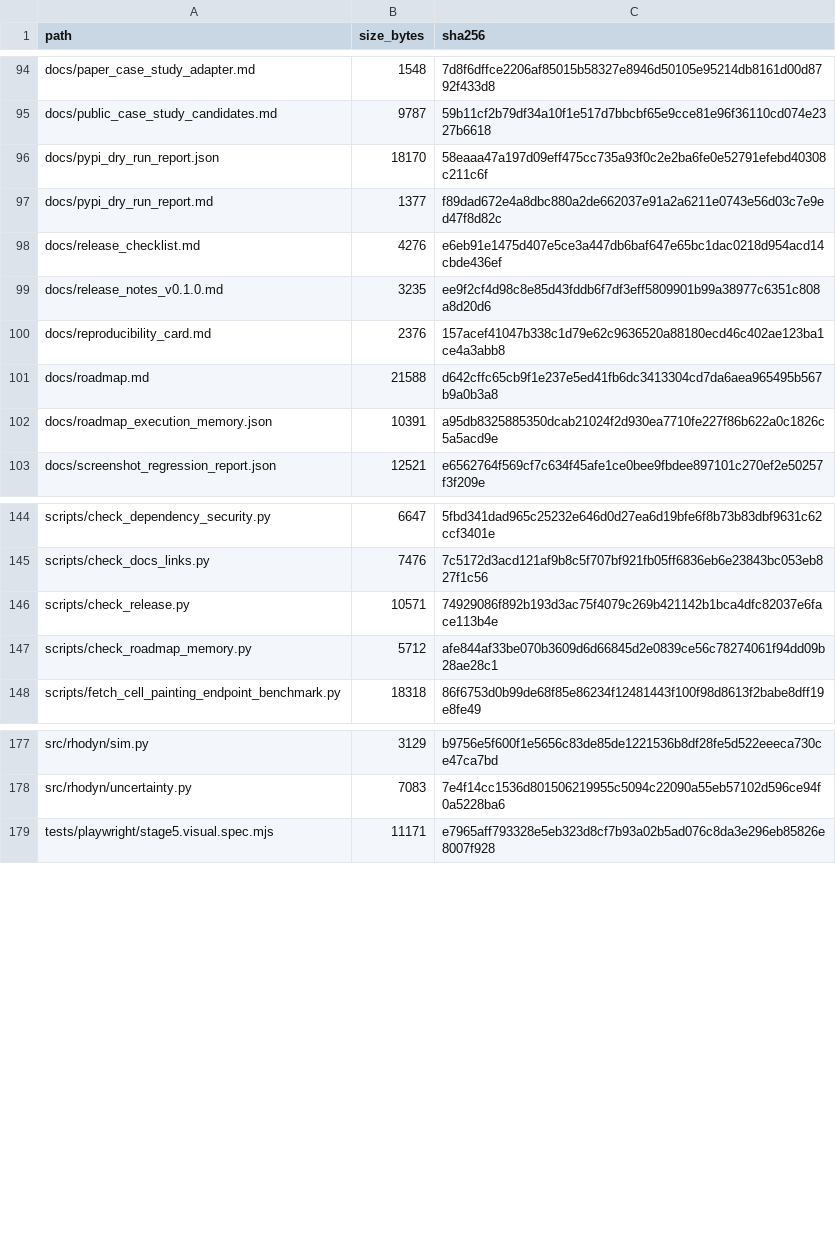
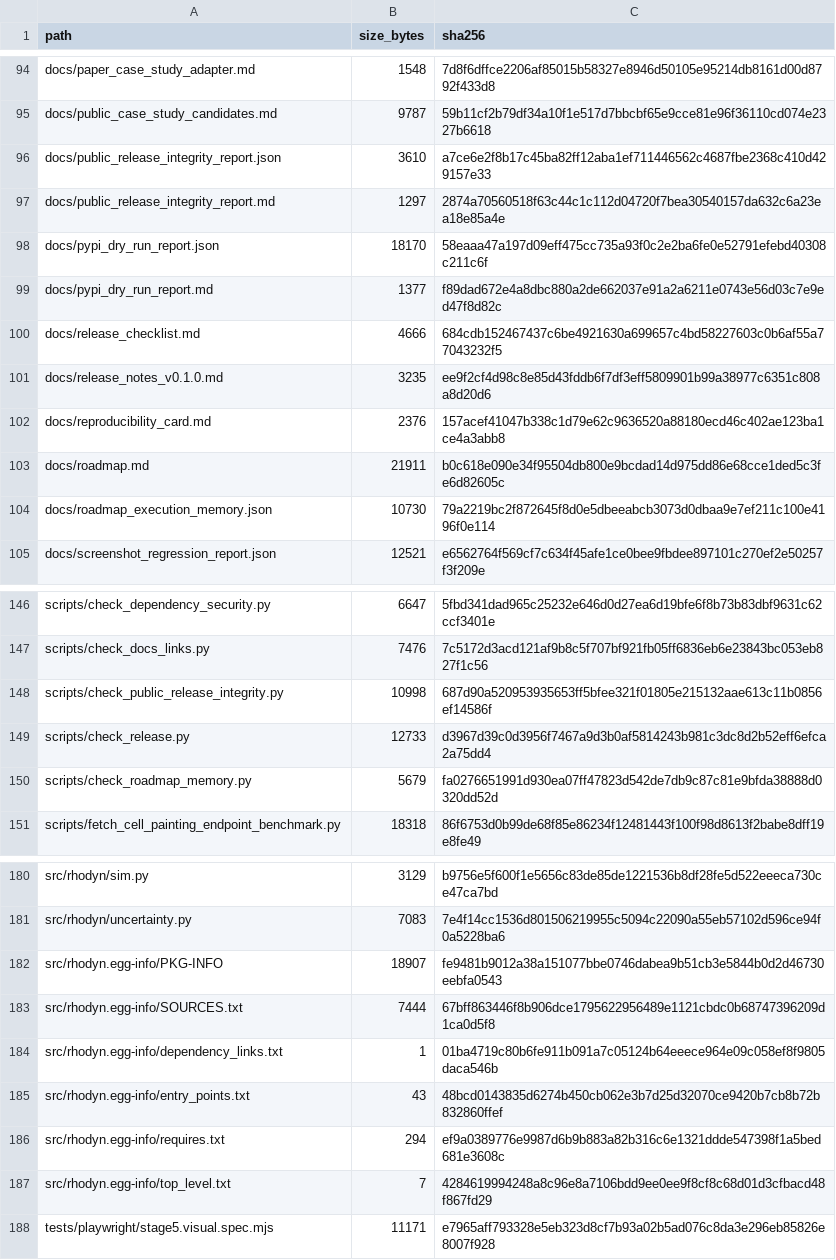
Before and after one commit to renatosocodato/rhodyn, a CSV file: docs/release_checksums.csv, drawn as a sheet; only a part is shown, gaps mark what is left out; the diff covers the shown part only.

Commit message:
Harden Phase 6 public release checks

```diff
--- a/docs/release_checksums.csv
+++ b/docs/release_checksums.csv
@@ -95,9 +95,11 @@ docs/paper_case_study_adapter.md,1548,7d8f6dffce2206af85015b58327e8946d50105e952
 docs/public_case_study_candidates.md,9787,59b11cf2b79df34a10f1e517d7bbcbf65e9cce81e96f36110cd074e2327b6618
+docs/public_release_integrity_report.json,3610,a7ce6e2f8b17c45ba82ff12aba1ef711446562c4687fbe2368c410d429157e33
+docs/public_release_integrity_report.md,1297,2874a70560518f63c44c1c112d04720f7bea30540157da632c6a23ea18e85a4e
 docs/pypi_dry_run_report.json,18170,58eaaa47a197d09eff475cc735a93f0c2e2ba6fe0e52791efebd40308c211c6f
 docs/pypi_dry_run_report.md,1377,f89dad672e4a8dbc880a2de662037e91a2a6211e0743e56d03c7e9ed47f8d82c
-docs/release_checklist.md,4276,e6eb91e1475d407e5ce3a447db6baf647e65bc1dac0218d954acd14cbde436ef
+docs/release_checklist.md,4666,684cdb152467437c6be4921630a699657c4bd58227603c0b6af55a77043232f5
 docs/release_notes_v0.1.0.md,3235,ee9f2cf4d98c8e85d43fddb6f7df3eff5809901b99a38977c6351c808a8d20d6
 docs/reproducibility_card.md,2376,157acef41047b338c1d79e62c9636520a88180ecd46c402ae123ba1ce4a3abb8
-docs/roadmap.md,21588,d642cffc65cb9f1e237e5ed41fb6dc3413304cd7da6aea965495b567b9a0b3a8
-docs/roadmap_execution_memory.json,10391,a95db8325885350dcab21024f2d930ea7710fe227f86b622a0c1826c5a5acd9e
+docs/roadmap.md,21911,b0c618e090e34f95504db800e9bcdad14d975dd86e68cce1ded5c3fe6d82605c
+docs/roadmap_execution_memory.json,10730,79a2219bc2f872645f8d0e5dbeeabcb3073d0dbaa9e7ef211c100e4196f0e114
 docs/screenshot_regression_report.json,12521,e6562764f569cf7c634f45afe1ce0bee9fbdee897101c270ef2e50257f3f209e
@@ -145,4 +147,5 @@ scripts/check_dependency_security.py,6647,5fbd341dad965c25232e646d0d27ea6d19bfe6
 scripts/check_docs_links.py,7476,7c5172d3acd121af9b8c5f707bf921fb05ff6836eb6e23843bc053eb827f1c56
-scripts/check_release.py,10571,74929086f892b193d3ac75f4079c269b421142b1bca4dfc82037e6face113b4e
-scripts/check_roadmap_memory.py,5712,afe844af33be070b3609d6d66845d2e0839ce56c78274061f94dd09b28ae28c1
+scripts/check_public_release_integrity.py,10998,687d90a520953935653ff5bfee321f01805e215132aae613c11b0856ef14586f
+scripts/check_release.py,12733,d3967d39c0d3956f7467a9d3b0af5814243b981c3dc8d2b52eff6efca2a75dd4
+scripts/check_roadmap_memory.py,5679,fa0276651991d930ea07ff47823d542de7db9c87c81e9bfda38888d0320dd52d
 scripts/fetch_cell_painting_endpoint_benchmark.py,18318,86f6753d0b99de68f85e86234f12481443f100f98d8613f2babe8dff19e8fe49
@@ -178,2 +181,8 @@ src/rhodyn/sim.py,3129,b9756e5f600f1e5656c83de85de1221536b8df28fe5d522eeeca730ce
 src/rhodyn/uncertainty.py,7083,7e4f14cc1536d801506219955c5094c22090a55eb57102d596ce94f0a5228ba6
+src/rhodyn.egg-info/PKG-INFO,18907,fe9481b9012a38a151077bbe0746dabea9b51cb3e5844b0d2d46730eebfa0543
+src/rhodyn.egg-info/SOURCES.txt,7444,67bff863446f8b906dce1795622956489e1121cbdc0b68747396209d1ca0d5f8
+src/rhodyn.egg-info/dependency_links.txt,1,01ba4719c80b6fe911b091a7c05124b64eeece964e09c058ef8f9805daca546b
+src/rhodyn.egg-info/entry_points.txt,43,48bcd0143835d6274b450cb062e3b7d25d32070ce9420b7cb8b72b832860ffef
+src/rhodyn.egg-info/requires.txt,294,ef9a0389776e9987d6b9b883a82b316c6e1321ddde547398f1a5bed681e3608c
+src/rhodyn.egg-info/top_level.txt,7,4284619994248a8c96e8a7106bdd9ee0ee9f8cf8c68d01d3cfbacd48f867fd29
 tests/playwright/stage5.visual.spec.mjs,11171,e7965aff793328e5eb323d8cf7b93a02b5ad076c8da3e296eb85826e8007f928
```
Also changed, not shown: 14 edited cells elsewhere in this file, 18 other files.
